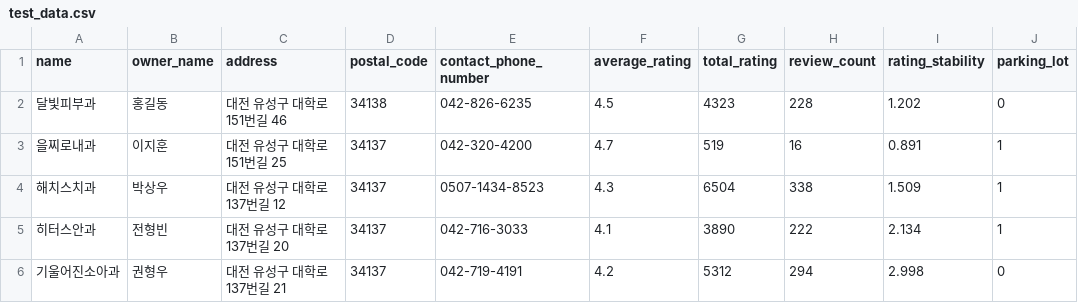
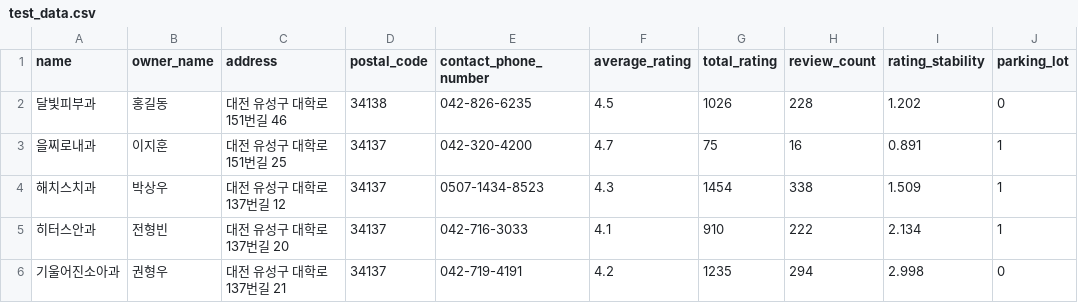
Before and after one commit to leebuntu/medical-matching, a CSV file: db/test_data.csv, drawn as a sheet; only a part is shown; the diff names each change by its address in the sheet, - before the commit and + after, or states it on an @@ line.

```diff
--- a/db/test_data.csv
+++ b/db/test_data.csv
-G2 (total_rating): 4323
+G2 (total_rating): 1026
-G3 (total_rating): 519
+G3 (total_rating): 75
-G4 (total_rating): 6504
+G4 (total_rating): 1454
-G5 (total_rating): 3890
+G5 (total_rating): 910
-G6 (total_rating): 5312
+G6 (total_rating): 1235
```
Also changed, not shown: 10 other files.
